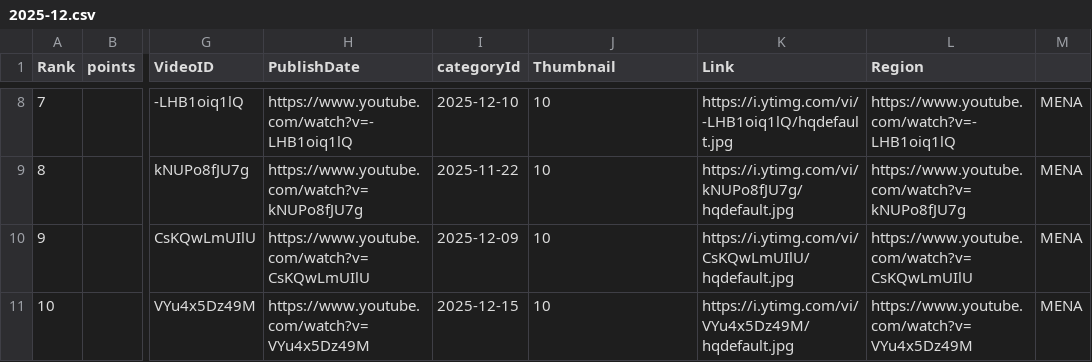
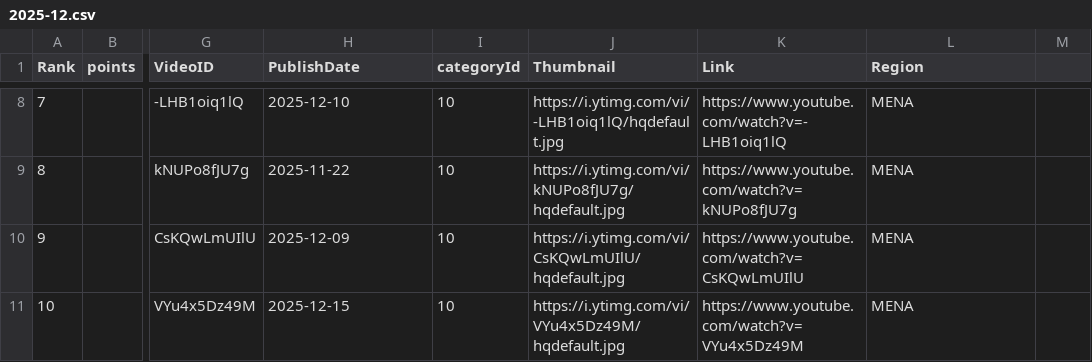
Before and after one commit to skabajah/aghani, a CSV file: archive/2025-12.csv, drawn as a sheet; only a part is shown, gaps mark what is left out; the diff covers the shown part only; the diff names each change by its address in the sheet, - before the commit and + after, or states it on an @@ line.

```diff
--- a/archive/2025-12.csv
+++ b/archive/2025-12.csv
-H8 (PublishDate): https://www.youtube.com/watch?v=-LHB1oiq1lQ
+H8 (PublishDate): 2025-12-10
-I8 (categoryId): 2025-12-10
+I8 (categoryId): 10
-J8 (Thumbnail): 10
+J8 (Thumbnail): https://i.ytimg.com/vi/-LHB1oiq1lQ/hqdefault.jpg
-K8 (Link): https://i.ytimg.com/vi/-LHB1oiq1lQ/hqdefault.jpg
+K8 (Link): https://www.youtube.com/watch?v=-LHB1oiq1lQ
-L8 (Region): https://www.youtube.com/watch?v=-LHB1oiq1lQ
+L8 (Region): MENA
-M8:M11: MENA
+M8:M11: (empty)
-H9 (PublishDate): https://www.youtube.com/watch?v=kNUPo8fJU7g
+H9 (PublishDate): 2025-11-22
-I9 (categoryId): 2025-11-22
+I9 (categoryId): 10
-J9 (Thumbnail): 10
+J9 (Thumbnail): https://i.ytimg.com/vi/kNUPo8fJU7g/hqdefault.jpg
-K9 (Link): https://i.ytimg.com/vi/kNUPo8fJU7g/hqdefault.jpg
+K9 (Link): https://www.youtube.com/watch?v=kNUPo8fJU7g
-L9 (Region): https://www.youtube.com/watch?v=kNUPo8fJU7g
+L9 (Region): MENA
-H10 (PublishDate): https://www.youtube.com/watch?v=CsKQwLmUIlU
+H10 (PublishDate): 2025-12-09
-I10 (categoryId): 2025-12-09
+I10 (categoryId): 10
-J10 (Thumbnail): 10
+J10 (Thumbnail): https://i.ytimg.com/vi/CsKQwLmUIlU/hqdefault.jpg
-K10 (Link): https://i.ytimg.com/vi/CsKQwLmUIlU/hqdefault.jpg
+K10 (Link): https://www.youtube.com/watch?v=CsKQwLmUIlU
-L10 (Region): https://www.youtube.com/watch?v=CsKQwLmUIlU
+L10 (Region): MENA
-H11 (PublishDate): https://www.youtube.com/watch?v=VYu4x5Dz49M
+H11 (PublishDate): 2025-12-15
-I11 (categoryId): 2025-12-15
+I11 (categoryId): 10
-J11 (Thumbnail): 10
+J11 (Thumbnail): https://i.ytimg.com/vi/VYu4x5Dz49M/hqdefault.jpg
-K11 (Link): https://i.ytimg.com/vi/VYu4x5Dz49M/hqdefault.jpg
+K11 (Link): https://www.youtube.com/watch?v=VYu4x5Dz49M
-L11 (Region): https://www.youtube.com/watch?v=VYu4x5Dz49M
+L11 (Region): MENA
```
Also changed, not shown: 36 edited cells elsewhere in this file.
